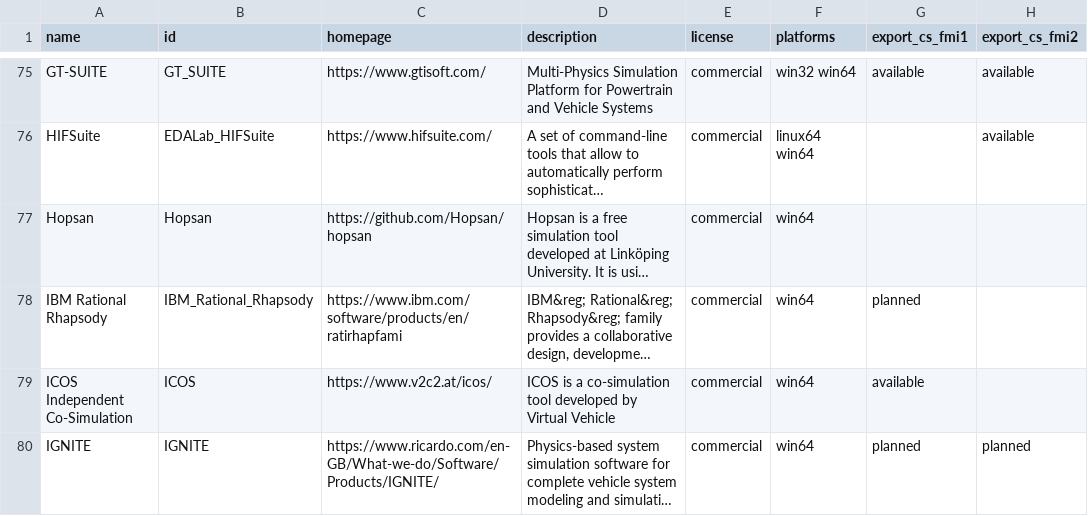
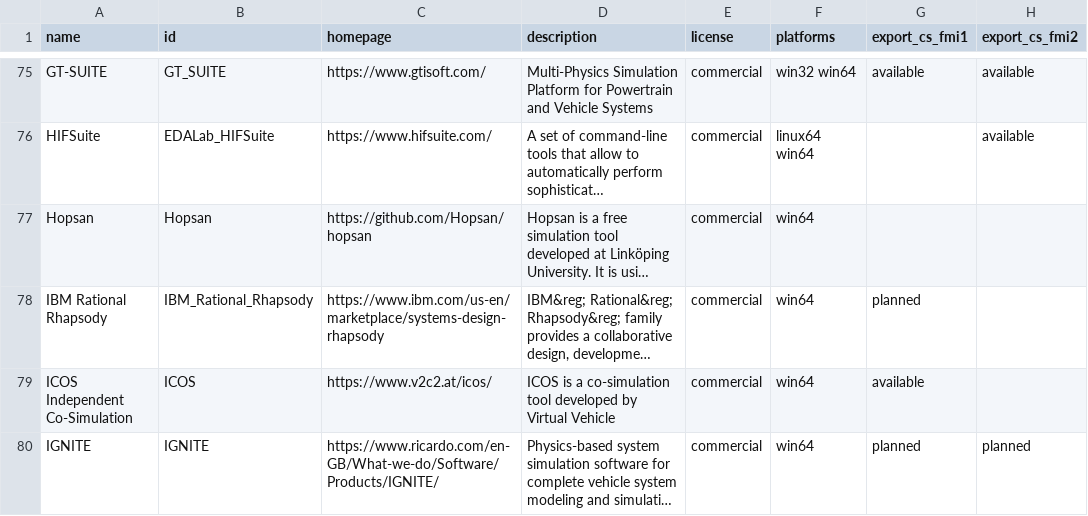
Before and after one commit to modelica/fmi-standard.org, a CSV file: _data/tools.csv, drawn as a sheet; only a part is shown, gaps mark what is left out; long unchanged cells end in …; the diff names each change by its address in the sheet, - before the commit and + after, or states it on an @@ line.

Commit message:
Fix link to IBM Rational Rhapsody

```diff
--- a/_data/tools.csv
+++ b/_data/tools.csv
-C78 (homepage): https://www.ibm.com/software/products/en/ratirhapfami
+C78 (homepage): https://www.ibm.com/us-en/marketplace/systems-design-rhapsody
```
